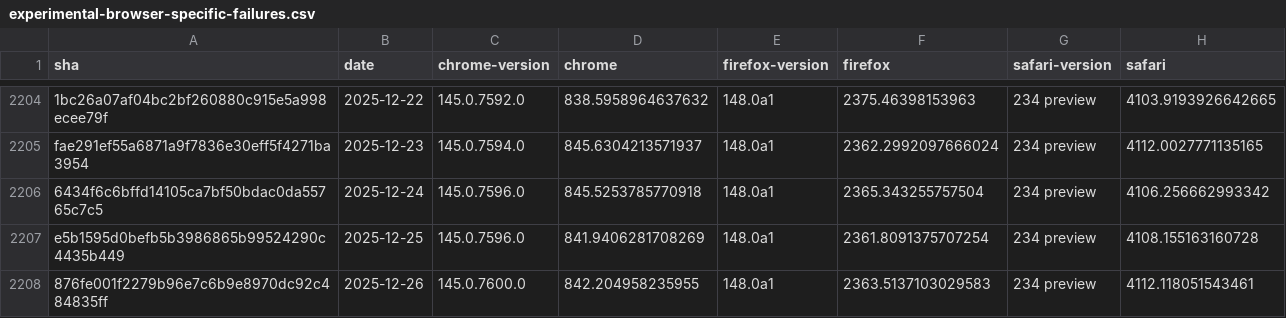
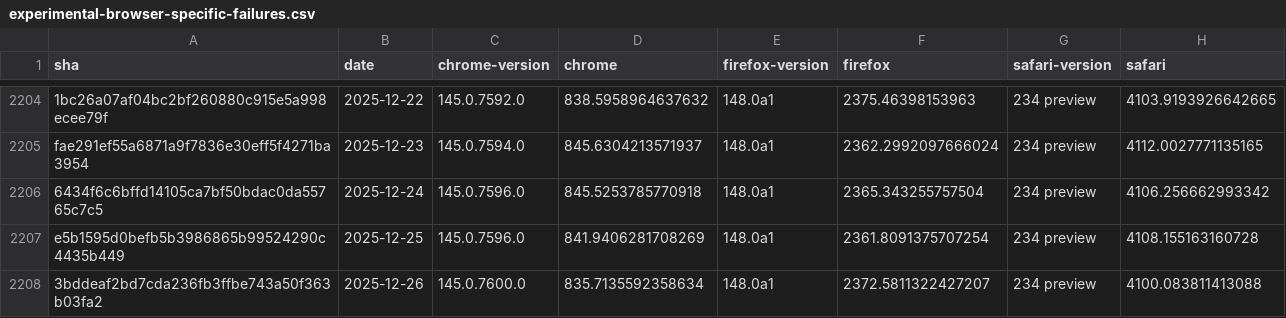
Before and after one commit to cauut121997-create/results-analysis, a CSV file: data/experimental-browser-specific-failures.csv, drawn as a sheet; only a part is shown, gaps mark what is left out.

```diff
--- a/data/experimental-browser-specific-failures.csv
+++ b/data/experimental-browser-specific-failures.csv
@@ -2207,2 +2207,2 @@ fae291ef55a6871a9f7836e30eff5f4271ba3954,2025-12-23,145.0.7594.0,845.63042135719
 e5b1595d0befb5b3986865b99524290c4435b449,2025-12-25,145.0.7596.0,841.9406281708269,148.0a1,2361.8091375707254,234 preview,4108.155163160728
-876fe001f2279b96e7c6b9e8970dc92c484835ff,2025-12-26,145.0.7600.0,842.204958235955,148.0a1,2363.5137103029583,234 preview,4112.118051543461
+3bddeaf2bd7cda236fb3ffbe743a50f363b03fa2,2025-12-26,145.0.7600.0,835.7135592358634,148.0a1,2372.5811322427207,234 preview,4100.083811413088
```
Also changed, not shown: data/interop-2025/interop-2025-experimental-v2.csv.
